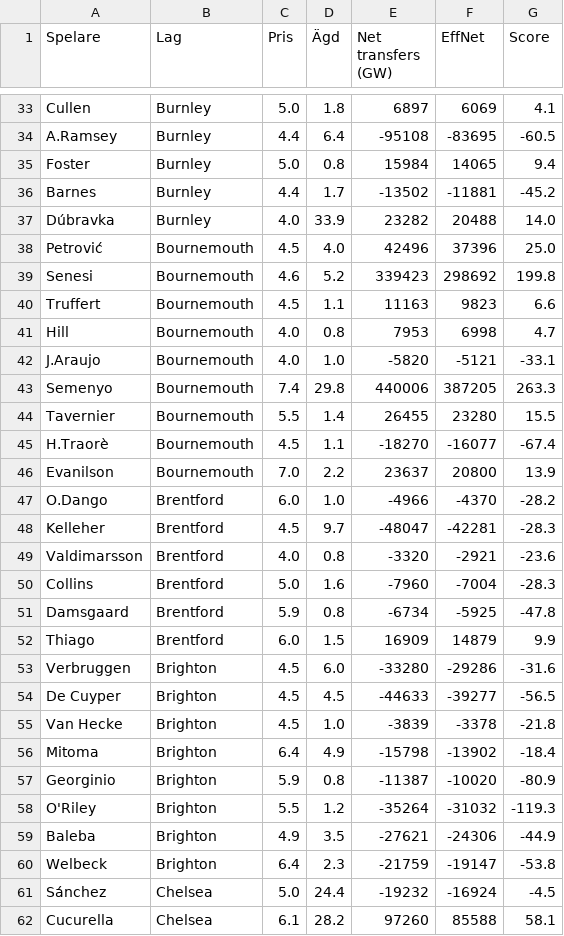
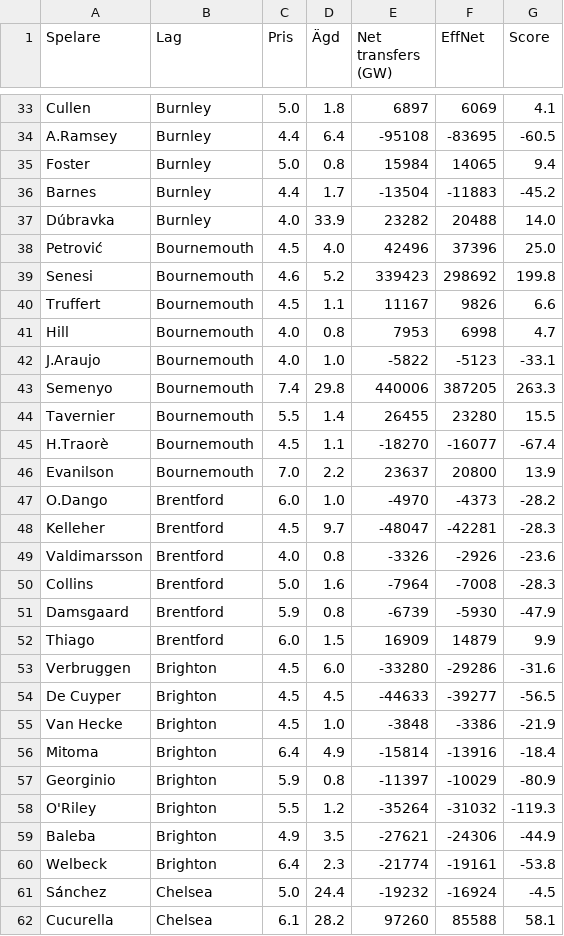
Before and after one commit to Limpan296/fpl-price-tracker, a CSV file: static/predictions.csv, drawn as a sheet; only a part is shown, gaps mark what is left out; the diff covers the shown part only.

```diff
--- a/static/predictions.csv
+++ b/static/predictions.csv
@@ -35,3 +35,3 @@ A.Ramsey,Burnley,4.4,6.4,-95108,-83695,-60.5
 Foster,Burnley,5.0,0.8,15984,14065,9.4
-Barnes,Burnley,4.4,1.7,-13502,-11881,-45.2
+Barnes,Burnley,4.4,1.7,-13504,-11883,-45.2
 Dúbravka,Burnley,4.0,33.9,23282,20488,14.0
@@ -39,5 +39,5 @@ Petrović,Bournemouth,4.5,4.0,42496,37396,25.0
 Senesi,Bournemouth,4.6,5.2,339423,298692,199.8
-Truffert,Bournemouth,4.5,1.1,11163,9823,6.6
+Truffert,Bournemouth,4.5,1.1,11167,9826,6.6
 Hill,Bournemouth,4.0,0.8,7953,6998,4.7
-J.Araujo,Bournemouth,4.0,1.0,-5820,-5121,-33.1
+J.Araujo,Bournemouth,4.0,1.0,-5822,-5123,-33.1
 Semenyo,Bournemouth,7.4,29.8,440006,387205,263.3
@@ -46,7 +46,7 @@ H.Traorè,Bournemouth,4.5,1.1,-18270,-16077,-67.4
 Evanilson,Bournemouth,7.0,2.2,23637,20800,13.9
-O.Dango,Brentford,6.0,1.0,-4966,-4370,-28.2
+O.Dango,Brentford,6.0,1.0,-4970,-4373,-28.2
 Kelleher,Brentford,4.5,9.7,-48047,-42281,-28.3
-Valdimarsson,Brentford,4.0,0.8,-3320,-2921,-23.6
-Collins,Brentford,5.0,1.6,-7960,-7004,-28.3
-Damsgaard,Brentford,5.9,0.8,-6734,-5925,-47.8
+Valdimarsson,Brentford,4.0,0.8,-3326,-2926,-23.6
+Collins,Brentford,5.0,1.6,-7964,-7008,-28.3
+Damsgaard,Brentford,5.9,0.8,-6739,-5930,-47.9
 Thiago,Brentford,6.0,1.5,16909,14879,9.9
@@ -54,8 +54,8 @@ Verbruggen,Brighton,4.5,6.0,-33280,-29286,-31.6
 De Cuyper,Brighton,4.5,4.5,-44633,-39277,-56.5
-Van Hecke,Brighton,4.5,1.0,-3839,-3378,-21.8
-Mitoma,Brighton,6.4,4.9,-15798,-13902,-18.4
-Georginio,Brighton,5.9,0.8,-11387,-10020,-80.9
+Van Hecke,Brighton,4.5,1.0,-3848,-3386,-21.9
+Mitoma,Brighton,6.4,4.9,-15814,-13916,-18.4
+Georginio,Brighton,5.9,0.8,-11397,-10029,-80.9
 O'Riley,Brighton,5.5,1.2,-35264,-31032,-119.3
 Baleba,Brighton,4.9,3.5,-27621,-24306,-44.9
-Welbeck,Brighton,6.4,2.3,-21759,-19147,-53.8
+Welbeck,Brighton,6.4,2.3,-21774,-19161,-53.8
 Sánchez,Chelsea,5.0,24.4,-19232,-16924,-4.5
```
Also changed, not shown: 48 edited cells elsewhere in this file.
